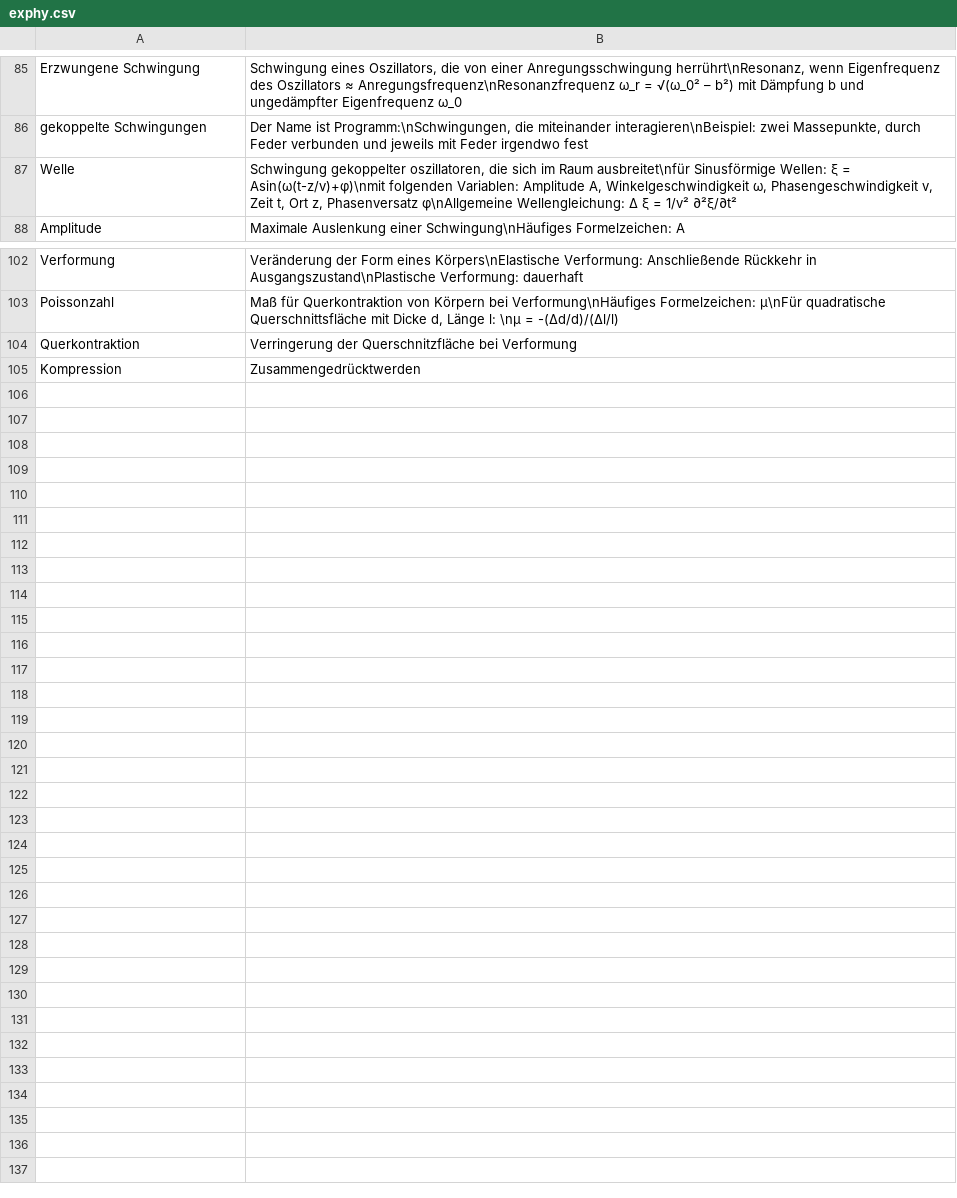
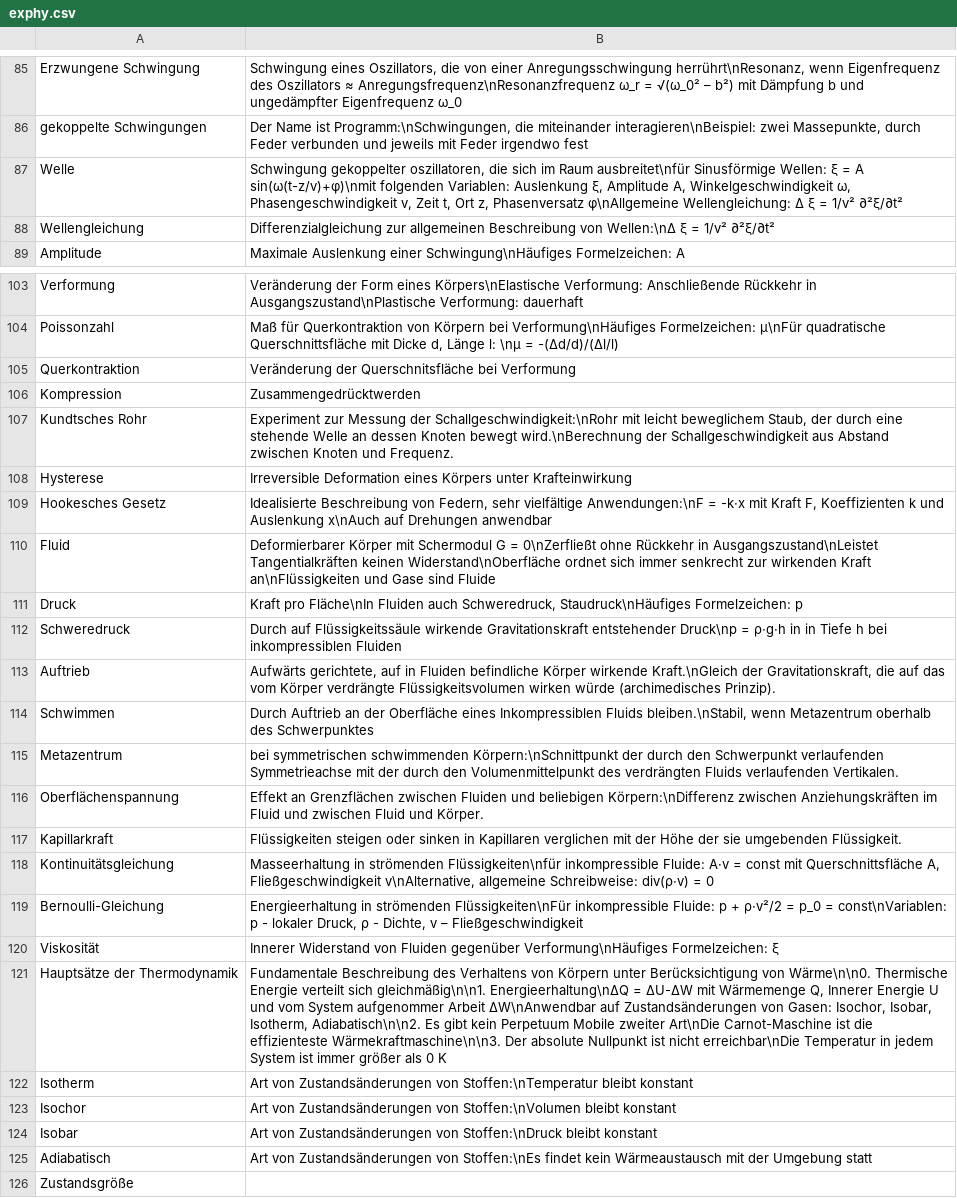
Before and after one commit to gri573/mastermind, a CSV file: exphy.csv, drawn as a sheet; only a part is shown, gaps mark what is left out; the diff covers the shown part only.

Commit message:
expand exphy word list

```diff
--- a/exphy.csv
+++ b/exphy.csv
@@ -86,3 +86,4 @@ Erzwungene Schwingung;Schwingung eines Oszillators, die von einer Anregungsschwi
 gekoppelte Schwingungen;Der Name ist Programm:\nSchwingungen, die miteinander interagieren\nBeispiel: zwei Massepunkte, durch Feder verbunden und jeweils mit Feder irgendwo fest
-Welle;Schwingung gekoppelter oszillatoren, die sich im Raum ausbreitet\nfür Sinusförmige Wellen: ξ = Asin(ω(t-z/v)+φ)\nmit folgenden Variablen: Amplitude A, Winkelgeschwindigkeit ω, Phasengeschwindigkeit v, Zeit t, Ort z, Phasenversatz φ\nAllgemeine Wellengleichung: Δ ξ = 1/v² ∂²ξ/∂t²
+Welle;Schwingung gekoppelter oszillatoren, die sich im Raum ausbreitet\nfür Sinusförmige Wellen: ξ = A sin(ω(t-z/v)+φ)\nmit folgenden Variablen: Auslenkung ξ, Amplitude A, Winkelgeschwindigkeit ω, Phasengeschwindigkeit v, Zeit t, Ort z, Phasenversatz φ\nAllgemeine Wellengleichung: Δ ξ = 1/v² ∂²ξ/∂t²
+Wellengleichung;Differenzialgleichung zur allgemeinen Beschreibung von Wellen:\nΔ ξ = 1/v² ∂²ξ/∂t²
 Amplitude;Maximale Auslenkung einer Schwingung\nHäufiges Formelzeichen: A
@@ -103,3 +104,23 @@ Verformung;Veränderung der Form eines Körpers\nElastische Verformung: Anschlie
 Poissonzahl;Maß für Querkontraktion von Körpern bei Verformung\nHäufiges Formelzeichen: µ\nFür quadratische Querschnittsfläche mit Dicke d, Länge l: \nµ = -(Δd/d)/(Δl/l)
-Querkontraktion;Verringerung der Querschnitzfläche bei Verformung
+Querkontraktion;Veränderung der Querschnitsfläche bei Verformung
 Kompression;Zusammengedrücktwerden
+Kundtsches Rohr;Experiment zur Messung der Schallgeschwindigkeit:\nRohr mit leicht beweglichem Staub, der durch eine stehende Welle an dessen Knoten bewegt wird.\nBerechnung der Schallgeschwindigkeit aus Abstand zwischen Knoten und Frequenz.
+Hysterese;Irreversible Deformation eines Körpers unter Krafteinwirkung
+Hookesches Gesetz;Idealisierte Beschreibung von Federn, sehr vielfältige Anwendungen:\nF = -k·x mit Kraft F, Koeffizienten k und Auslenkung x\nAuch auf Drehungen anwendbar
+Fluid;Deformierbarer Körper mit Schermodul G = 0\nZerfließt ohne Rückkehr in Ausgangszustand\nLeistet Tangentialkräften keinen Widerstand\nOberfläche ordnet sich immer senkrecht zur wirkenden Kraft an\nFlüssigkeiten und Gase sind Fluide
+Druck;Kraft pro Fläche\nIn Fluiden auch Schweredruck, Staudruck\nHäufiges Formelzeichen: p
+Schweredruck;Durch auf Flüssigkeitssäule wirkende Gravitationskraft entstehender Druck\np = ρ·g·h in in Tiefe h bei inkompressiblen Fluiden
+Auftrieb;Aufwärts gerichtete, auf in Fluiden befindliche Körper wirkende Kraft.\nGleich der Gravitationskraft, die auf das vom Körper verdrängte Flüssigkeitsvolumen wirken würde (archimedisches Prinzip).
+Schwimmen;Durch Auftrieb an der Oberfläche eines Inkompressiblen Fluids bleiben.\nStabil, wenn Metazentrum oberhalb des Schwerpunktes
+Metazentrum;bei symmetrischen schwimmenden Körpern:\nSchnittpunkt der durch den Schwerpunkt verlaufenden Symmetrieachse mit der durch den Volumenmittelpunkt des verdrängten Fluids verlaufenden Vertikalen.
+Oberflächenspannung;Effekt an Grenzflächen zwischen Fluiden und beliebigen Körpern:\nDifferenz zwischen Anziehungskräften im Fluid und zwischen Fluid und Körper.
+Kapillarkraft;Flüssigkeiten steigen oder sinken in Kapillaren verglichen mit der Höhe der sie umgebenden Flüssigkeit.
+Kontinuitätsgleichung;Masseerhaltung in strömenden Flüssigkeiten\nfür inkompressible Fluide: A·v = const mit Querschnittsfläche A, Fließgeschwindigkeit v\nAlternative, allgemeine Schreibweise: div(ρ·v) = 0
+Bernoulli-Gleichung;Energieerhaltung in strömenden Flüssigkeiten\nFür inkompressible Fluide: p + ρ·v²/2 = p_0 = const\nVariablen: p - lokaler Druck, ρ - Dichte, v – Fließgeschwindigkeit
+Viskosität;Innerer Widerstand von Fluiden gegenüber Verformung\nHäufiges Formelzeichen: ξ
+Hauptsätze der Thermodynamik;Fundamentale Beschreibung des Verhaltens von Körpern unter Berücksichtigung von Wärme\n\n0. Thermische Energie verteilt sich gleichmäßig\n\n1. Energieerhaltung\nΔQ = ΔU-ΔW mit Wärmemenge Q, Innerer Energie U und vom System aufgenommer Arbeit ΔW\nAnwendbar auf Zustandsänderungen von Gasen: Isochor, Isobar, Isotherm, Adiabatisch\n\n2. Es gibt kein Perpetuum Mobile zweiter Art\nDie Carnot-Maschine ist die effizienteste Wärmekraftmaschine\n\n3. Der absolute Nullpunkt ist nicht erreichbar\nDie Temperatur in jedem System ist immer größer als 0 K
+Isotherm;Art von Zustandsänderungen von Stoffen:\nTemperatur bleibt konstant
+Isochor;Art von Zustandsänderungen von Stoffen:\nVolumen bleibt konstant
+Isobar;Art von Zustandsänderungen von Stoffen:\nDruck bleibt konstant
+Adiabatisch;Art von Zustandsänderungen von Stoffen:\nEs findet kein Wärmeaustausch mit der Umgebung statt
+Zustandsgröße;
```
Also changed, not shown: 2 edited cells elsewhere in this file.
